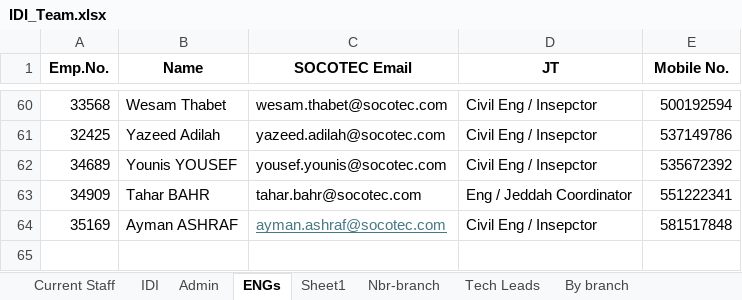
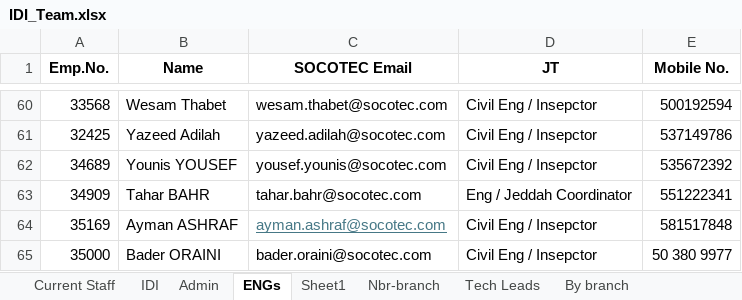
Before and after one commit to MohamedAlyMosaad/rd6-generator, an Excel workbook: IDI_Team.xlsx, sheet ENGs, drawn as a sheet; only a part is shown, gaps mark what is left out; values as stored, in another font and other column widths than the file's, no borders; the diff names each change by its address in the sheet, - before the commit and + after, or states it on an @@ line.

Commit message:
Add files via upload

```diff
--- a/IDI_Team.xlsx (sheet ENGs)
+++ b/IDI_Team.xlsx (sheet ENGs)
+row 65: 35000 | Bader ORAINI | bader.oraini@socotec.com | Civil Eng / Insepctor | 50 380 9977
```
